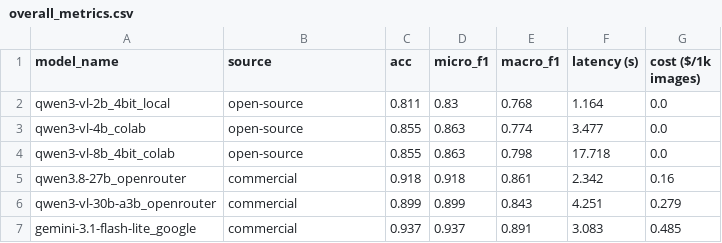
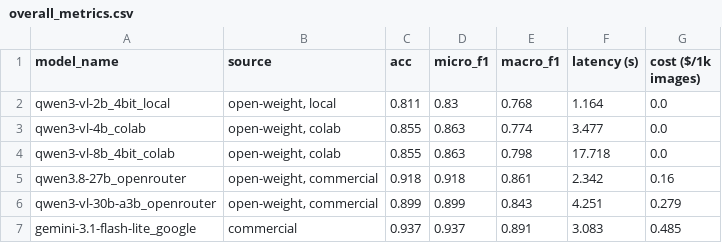
Before and after one commit to ranjanrakesh47g/ObjectDetection, a CSV file: results/overall_metrics.csv, drawn as a sheet.

```diff
--- a/results/overall_metrics.csv
+++ b/results/overall_metrics.csv
@@ -1,7 +1,7 @@
 model_name,source,acc,micro_f1,macro_f1,latency (s),cost ($/1k images)
-qwen3-vl-2b_4bit_local,open-source,0.811,0.83,0.768,1.164,0.0
-qwen3-vl-4b_colab,open-source,0.855,0.863,0.774,3.477,0.0
-qwen3-vl-8b_4bit_colab,open-source,0.855,0.863,0.798,17.718,0.0
-qwen3.8-27b_openrouter,commercial,0.918,0.918,0.861,2.342,0.16
-qwen3-vl-30b-a3b_openrouter,commercial,0.899,0.899,0.843,4.251,0.279
+qwen3-vl-2b_4bit_local,"open-weight, local",0.811,0.83,0.768,1.164,0.0
+qwen3-vl-4b_colab,"open-weight, colab",0.855,0.863,0.774,3.477,0.0
+qwen3-vl-8b_4bit_colab,"open-weight, colab",0.855,0.863,0.798,17.718,0.0
+qwen3.8-27b_openrouter,"open-weight, commercial",0.918,0.918,0.861,2.342,0.16
+qwen3-vl-30b-a3b_openrouter,"open-weight, commercial",0.899,0.899,0.843,4.251,0.279
 gemini-3.1-flash-lite_google,commercial,0.937,0.937,0.891,3.083,0.485
```
Also changed, not shown: results/video_overall_metrics.csv, 2 other files.
